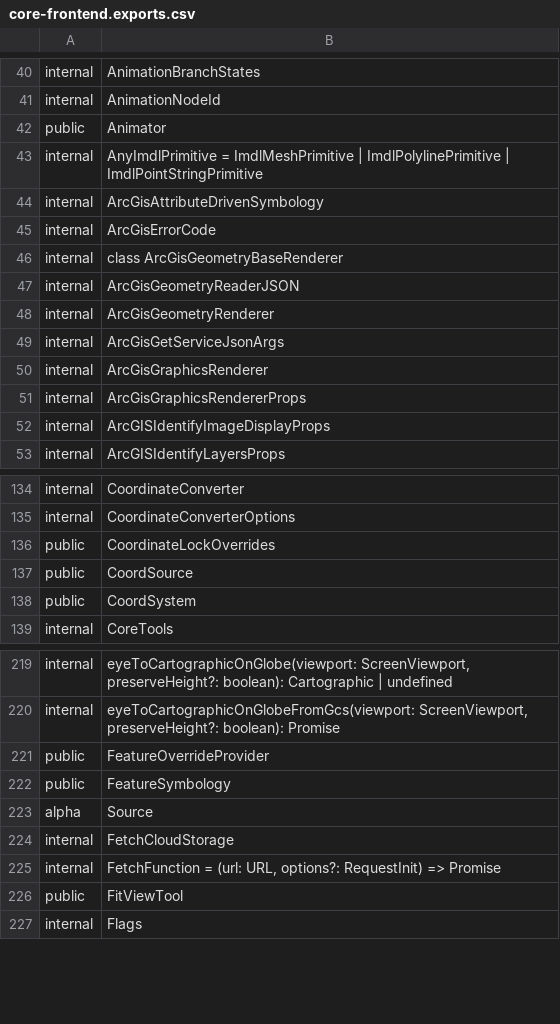
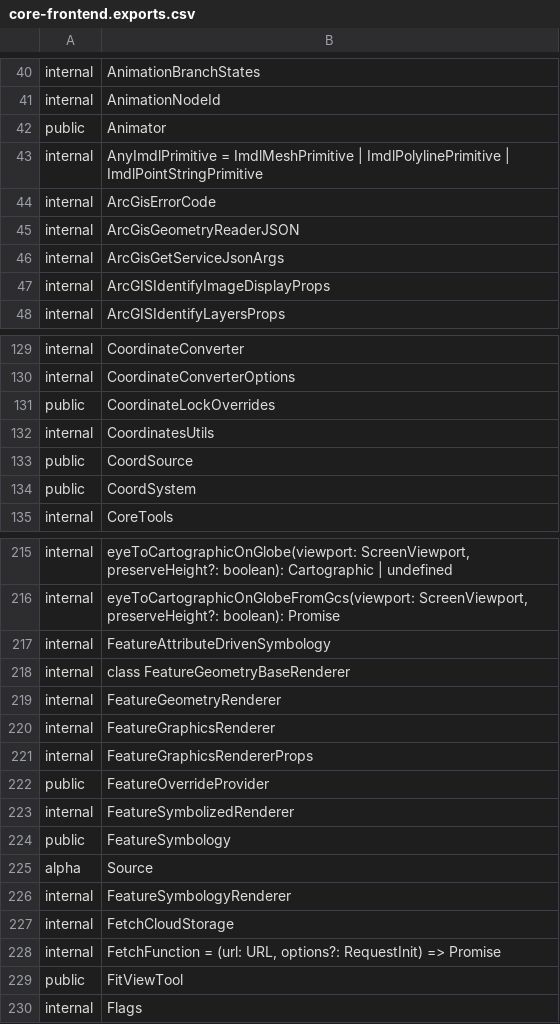
Before and after one commit to iTwin/itwinjs-core, a CSV file: common/api/summary/core-frontend.exports.csv, drawn as a sheet; only a part is shown, gaps mark what is left out.

```diff
--- a/common/api/summary/core-frontend.exports.csv
+++ b/common/api/summary/core-frontend.exports.csv
@@ -43,10 +43,5 @@ public;Animator
 internal;AnyImdlPrimitive = ImdlMeshPrimitive | ImdlPolylinePrimitive | ImdlPointStringPrimitive
-internal;ArcGisAttributeDrivenSymbology
 internal;ArcGisErrorCode
-internal;class ArcGisGeometryBaseRenderer
 internal;ArcGisGeometryReaderJSON
-internal;ArcGisGeometryRenderer
 internal;ArcGisGetServiceJsonArgs
-internal;ArcGisGraphicsRenderer
-internal;ArcGisGraphicsRendererProps
 internal;ArcGISIdentifyImageDisplayProps
@@ -136,2 +131,3 @@ internal;CoordinateConverterOptions
 public;CoordinateLockOverrides
+internal;CoordinatesUtils
 public;CoordSource
@@ -220,5 +216,12 @@ internal;eyeToCartographicOnGlobe(viewport: ScreenViewport, preserveHeight?: boo
 internal;eyeToCartographicOnGlobeFromGcs(viewport: ScreenViewport, preserveHeight?: boolean): Promise
+internal;FeatureAttributeDrivenSymbology
+internal;class FeatureGeometryBaseRenderer
+internal;FeatureGeometryRenderer
+internal;FeatureGraphicsRenderer
+internal;FeatureGraphicsRendererProps
 public;FeatureOverrideProvider
+internal;FeatureSymbolizedRenderer
 public;FeatureSymbology
 alpha;Source
+internal;FeatureSymbologyRenderer
 internal;FetchCloudStorage
```
Also changed, not shown: 4 other files.
